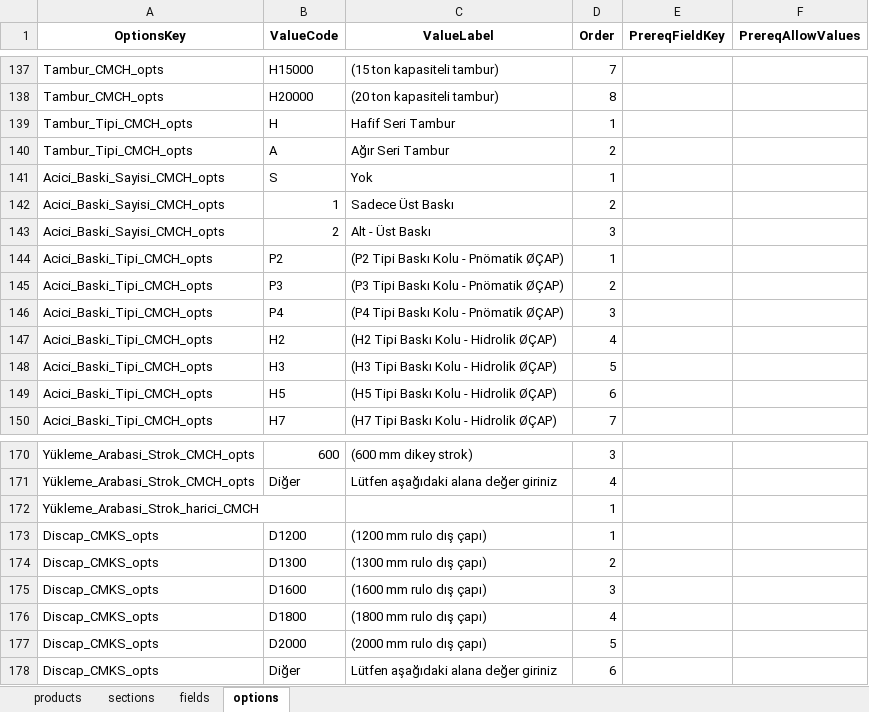
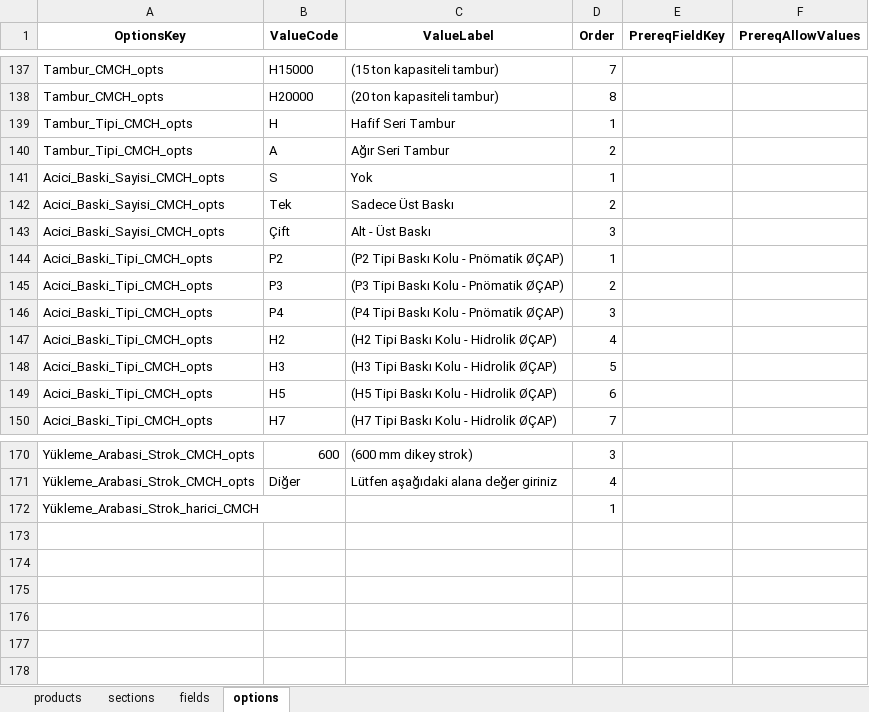
Before and after one commit to hsnylmz1837/uzun_kod_olustur_v18, an Excel workbook: data/schema.xlsx, sheet options, drawn as a sheet; only a part is shown, gaps mark what is left out; values as stored, in another font and other column widths than the file's, no borders; the diff names each change by its address in the sheet, - before the commit and + after, or states it on an @@ line.

Commit message:
Add files via upload

```diff
--- a/data/schema.xlsx (sheet options)
+++ b/data/schema.xlsx (sheet options)
-B142 (ValueCode): 1
+B142 (ValueCode): Tek
-B143 (ValueCode): 2
+B143 (ValueCode): Çift
-row 173: Discap_CMKS_opts | D1200 | (1200 mm rulo dış çapı) | 1
-row 174: Discap_CMKS_opts | D1300 | (1300 mm rulo dış çapı) | 2
-row 175: Discap_CMKS_opts | D1600 | (1600 mm rulo dış çapı) | 3
-row 176: Discap_CMKS_opts | D1800 | (1800 mm rulo dış çapı) | 4
-row 177: Discap_CMKS_opts | D2000 | (2000 mm rulo dış çapı) | 5
-row 178: Discap_CMKS_opts | Diğer | Lütfen aşağıdaki alana değer giriniz | 6
```
Also changed, not shown: sheet fields, sheet sections.
